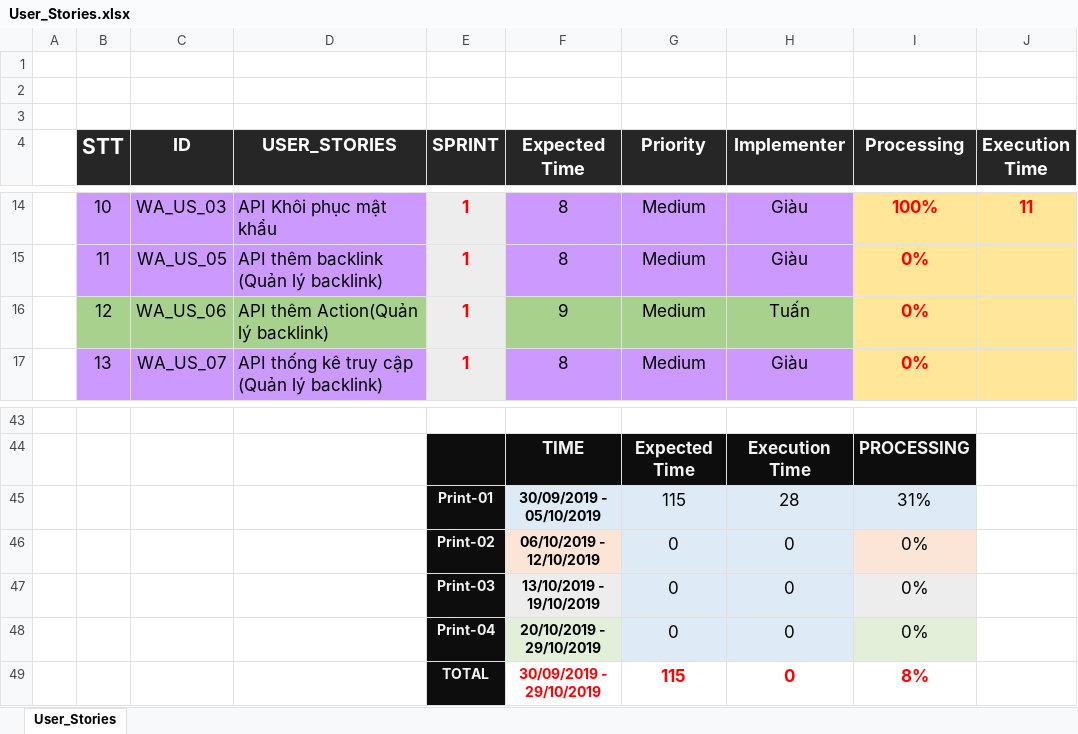
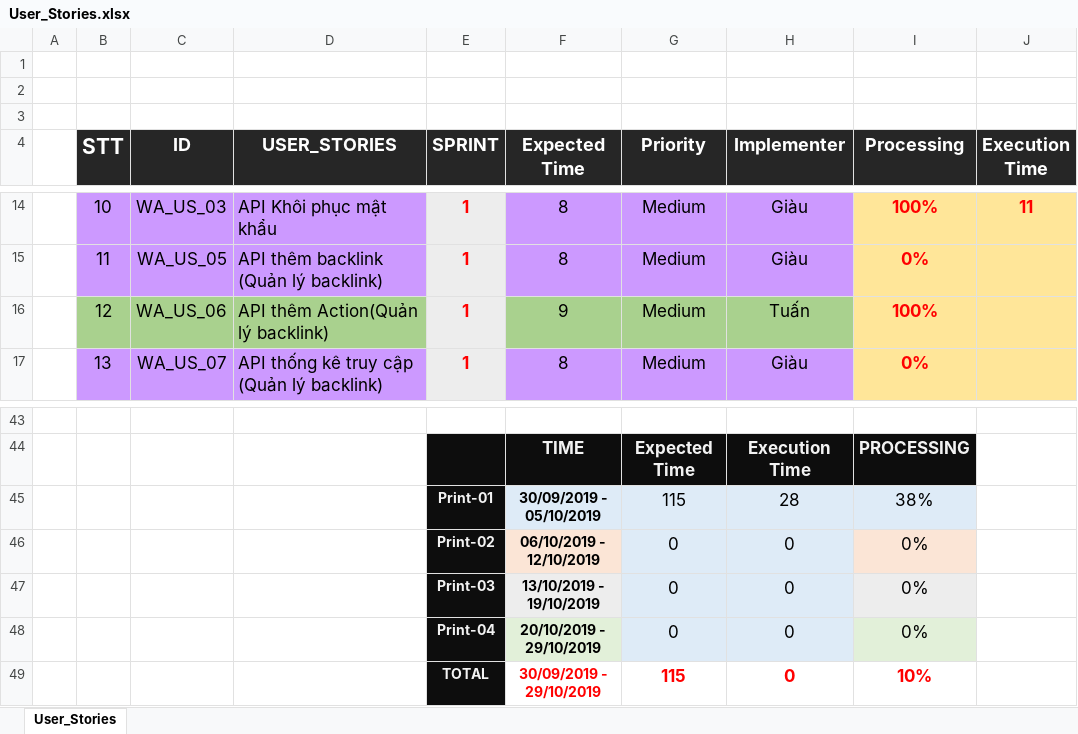
Before and after one commit to h2company/BackLink_H2Team, an Excel workbook: Document/User_Stories.xlsx, sheet User_Stories, drawn as a sheet; only a part is shown, gaps mark what is left out; values as stored, in another font and other column widths than the file's, no borders; the diff names each change by its address in the sheet, - before the commit and + after, or states it on an @@ line.

```diff
--- a/Document/User_Stories.xlsx (sheet User_Stories)
+++ b/Document/User_Stories.xlsx (sheet User_Stories)
-I16 (Processing): 0%
+I16 (Processing): 100%
-I45 (Processing): 31%
+I45 (Processing): 38%
-I49 (Processing): 8%
+I49 (Processing): 10%
```
Also changed, not shown: 6 other files.
